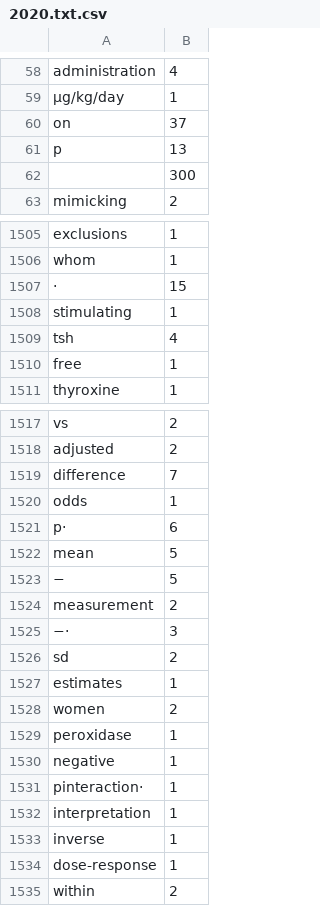
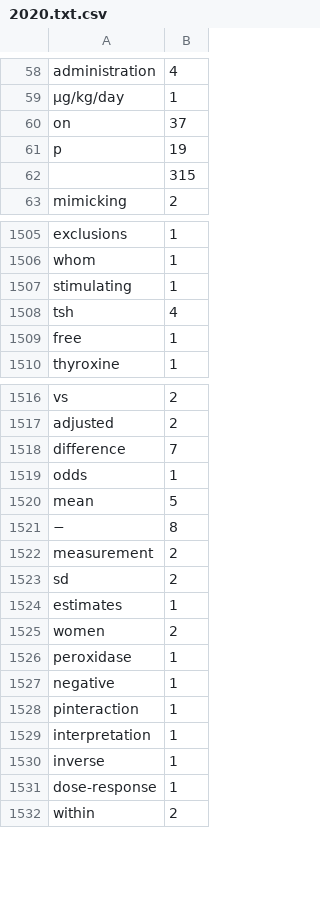
Before and after one commit to yourlittleaimeeiswagginghertail/raccoon_terminal, a CSV file: 2020.txt.csv, drawn as a sheet; only a part is shown, gaps mark what is left out.

```diff
--- a/2020.txt.csv
+++ b/2020.txt.csv
@@ -60,4 +60,4 @@ administration,4
 on,37
-p,13
-,300
+p,19
+,315
 mimicking,2
@@ -1506,3 +1506,2 @@ exclusions,1
 whom,1
-·,15
 stimulating,1
@@ -1520,7 +1519,5 @@ difference,7
 odds,1
-p·,6
 mean,5
-−,5
+−,8
 measurement,2
-−·,3
 sd,2
@@ -1530,3 +1527,3 @@ peroxidase,1
 negative,1
-pinteraction·,1
+pinteraction,1
 interpretation,1
```
Also changed, not shown: 2020.txt_tr.csv, 2020.txt_tr_col.csv, 7 other files.
